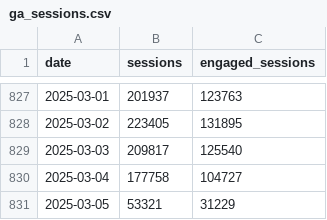
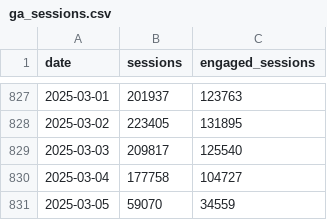
Before and after one commit to EdwardKing1701/tr_ecom_dbt, a CSV file: seeds/load/daily/ga_sessions.csv, drawn as a sheet; only a part is shown, gaps mark what is left out.

Commit message:
Automated update of seed files

```diff
--- a/seeds/load/daily/ga_sessions.csv
+++ b/seeds/load/daily/ga_sessions.csv
@@ -830,2 +830,2 @@
 2025-03-04,177758,104727
-2025-03-05,53321,31229
+2025-03-05,59070,34559
```
Also changed, not shown: seeds/load/hourly/ga_hourly.csv.
